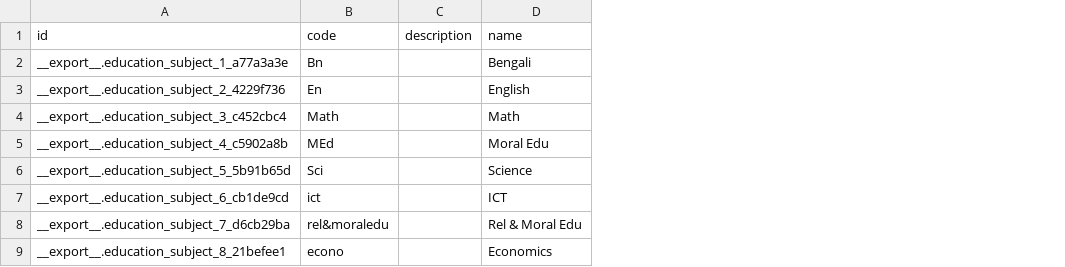
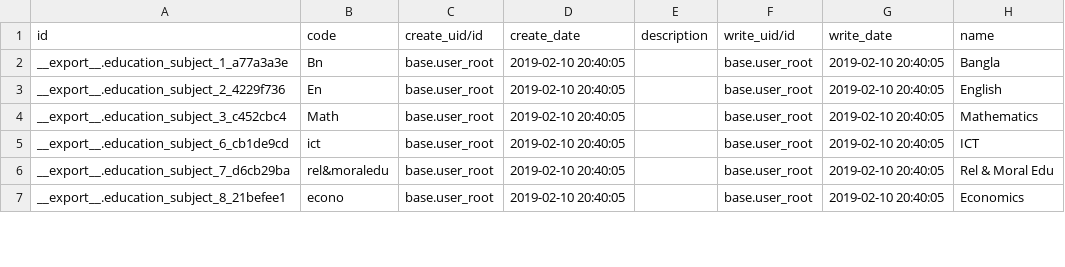
Before and after one commit to ShaheenHossain/edudata099n, a CSV file: education_core/data/education.subject.csv, drawn as a sheet; only a part is shown; removed rows and columns are numbered as before the commit, all else as after; the diff covers the shown part only; the diff names each change by its address in the sheet, - before the commit and + after, or states it on an @@ line.

```diff
--- a/education_core/data/education.subject.csv
+++ b/education_core/data/education.subject.csv
+column C (create_uid/id), rows 2-7: all base.user_root
+column D (create_date), rows 2-7: all 2019-02-10 20:40:05
+column F (write_uid/id), rows 2-7: all base.user_root
+column G (write_date), rows 2-7: all 2019-02-10 20:40:05
-H2 (name): Bengali
+H2 (name): Bangla
-H4 (name): Math
+H4 (name): Mathematics
-row 5: __export__.education_subject_4_c5902a8b | MEd |  | Moral Edu
-row 6: __export__.education_subject_5_5b91b65d | Sci |  | Science
```
Also changed, not shown: 16 added rows and 4 edited cells elsewhere in this file, 2 other files.
